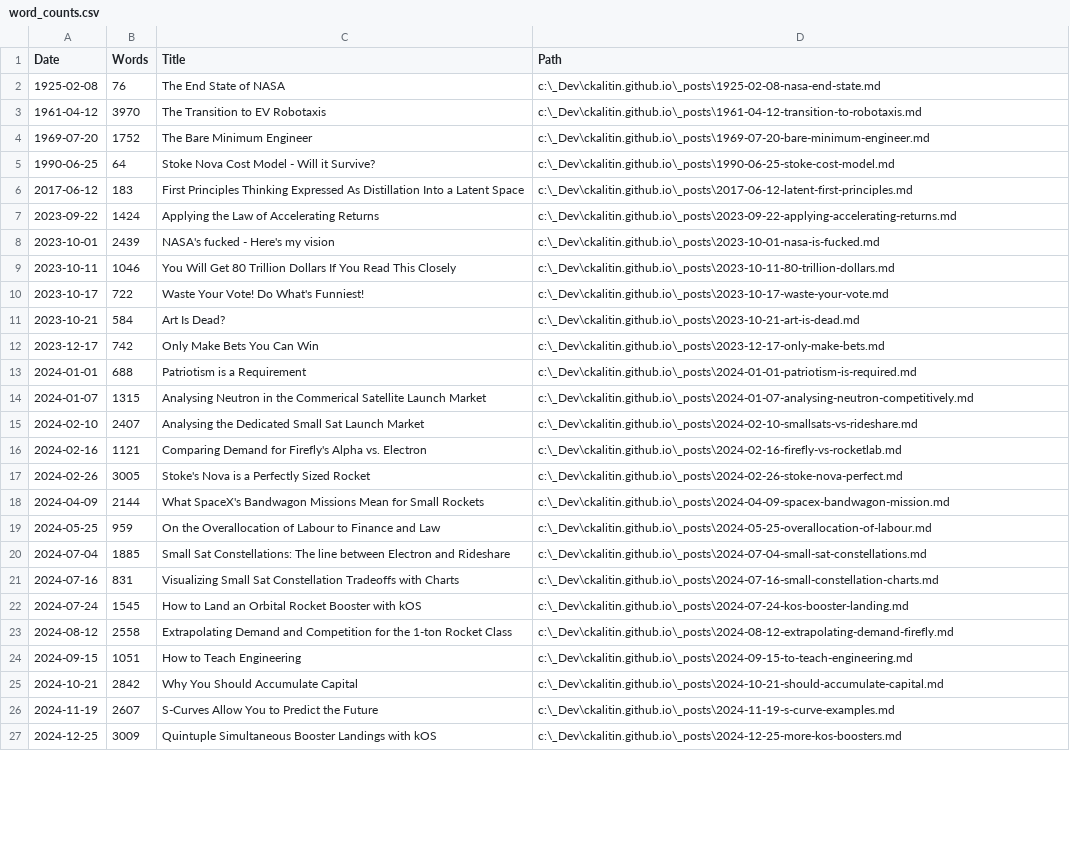
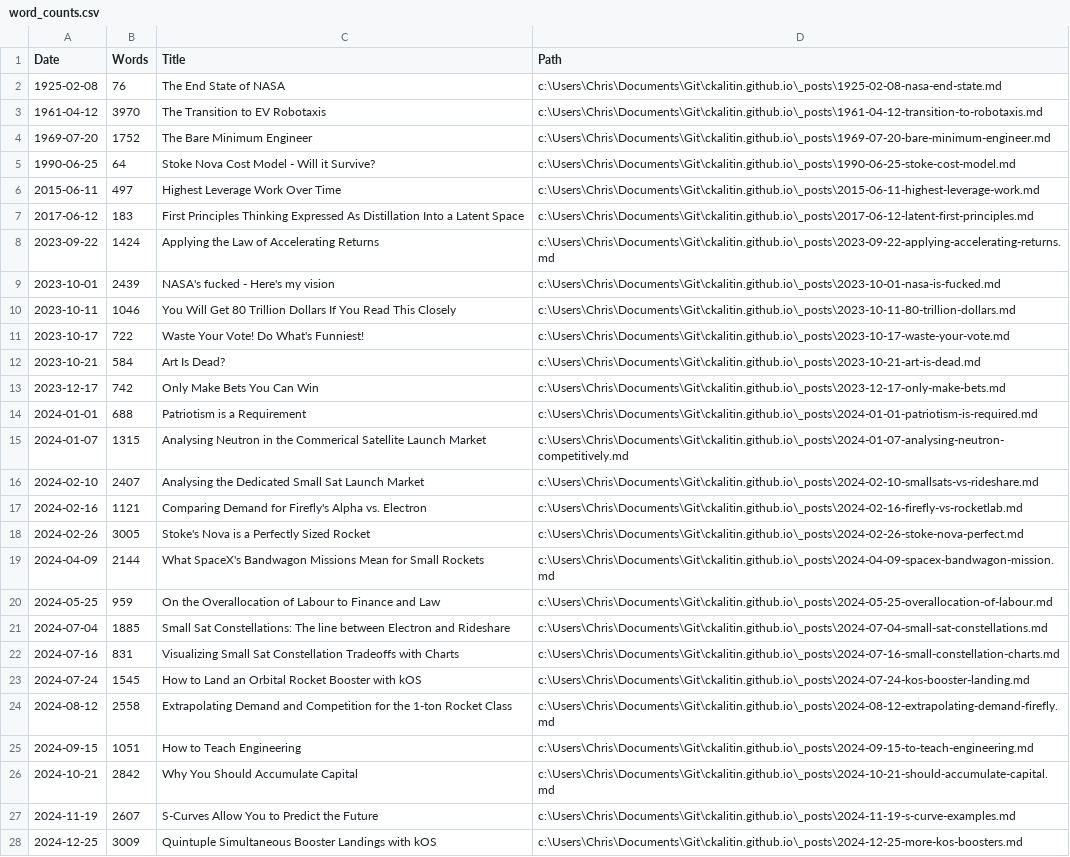
Before and after one commit to CKalitin/ckalitin.github.io, a CSV file: word_counts.csv, drawn as a sheet; only a part is shown; addresses are those after the commit; the diff covers the shown part only; the diff names each change by its address in the sheet, - before the commit and + after, or states it on an @@ line.

Commit message:
Fix latest posts and update word count

```diff
--- a/word_counts.csv
+++ b/word_counts.csv
-D2 (Path): c:\_Dev\ckalitin.github.io\_posts\1925-02-08-nasa-end-state.md
+D2 (Path): c:\Users\Chris\Documents\Git\ckalitin.github.io\_posts\1925-02-08-nasa-end-state.md
-D3 (Path): c:\_Dev\ckalitin.github.io\_posts\1961-04-12-transition-to-robotaxis.md
+D3 (Path): c:\Users\Chris\Documents\Git\ckalitin.github.io\_posts\1961-04-12-transition-to-robotaxis.md
-D4 (Path): c:\_Dev\ckalitin.github.io\_posts\1969-07-20-bare-minimum-engineer.md
+D4 (Path): c:\Users\Chris\Documents\Git\ckalitin.github.io\_posts\1969-07-20-bare-minimum-engineer.md
-D5 (Path): c:\_Dev\ckalitin.github.io\_posts\1990-06-25-stoke-cost-model.md
+D5 (Path): c:\Users\Chris\Documents\Git\ckalitin.github.io\_posts\1990-06-25-stoke-cost-model.md
+row 6: 2015-06-11 | 497 | Highest Leverage Work Over Time | c:\Users\Chris\Documents\Git\ckalitin.github.io\_posts\2015-06-11-highest-leverage-work.md
-D7 (Path): c:\_Dev\ckalitin.github.io\_posts\2017-06-12-latent-first-principles.md
+D7 (Path): c:\Users\Chris\Documents\Git\ckalitin.github.io\_posts\2017-06-12-latent-first-principles.md
-D8 (Path): c:\_Dev\ckalitin.github.io\_posts\2023-09-22-applying-accelerating-returns.md
+D8 (Path): c:\Users\Chris\Documents\Git\ckalitin.github.io\_posts\2023-09-22-applying-accelerating-returns.md
-D9 (Path): c:\_Dev\ckalitin.github.io\_posts\2023-10-01-nasa-is-fucked.md
+D9 (Path): c:\Users\Chris\Documents\Git\ckalitin.github.io\_posts\2023-10-01-nasa-is-fucked.md
-D10 (Path): c:\_Dev\ckalitin.github.io\_posts\2023-10-11-80-trillion-dollars.md
+D10 (Path): c:\Users\Chris\Documents\Git\ckalitin.github.io\_posts\2023-10-11-80-trillion-dollars.md
-D11 (Path): c:\_Dev\ckalitin.github.io\_posts\2023-10-17-waste-your-vote.md
+D11 (Path): c:\Users\Chris\Documents\Git\ckalitin.github.io\_posts\2023-10-17-waste-your-vote.md
-D12 (Path): c:\_Dev\ckalitin.github.io\_posts\2023-10-21-art-is-dead.md
+D12 (Path): c:\Users\Chris\Documents\Git\ckalitin.github.io\_posts\2023-10-21-art-is-dead.md
-D13 (Path): c:\_Dev\ckalitin.github.io\_posts\2023-12-17-only-make-bets.md
+D13 (Path): c:\Users\Chris\Documents\Git\ckalitin.github.io\_posts\2023-12-17-only-make-bets.md
-D14 (Path): c:\_Dev\ckalitin.github.io\_posts\2024-01-01-patriotism-is-required.md
+D14 (Path): c:\Users\Chris\Documents\Git\ckalitin.github.io\_posts\2024-01-01-patriotism-is-required.md
-D15 (Path): c:\_Dev\ckalitin.github.io\_posts\2024-01-07-analysing-neutron-competitively.md
+D15 (Path): c:\Users\Chris\Documents\Git\ckalitin.github.io\_posts\2024-01-07-analysing-neutron-competitively.md
-D16 (Path): c:\_Dev\ckalitin.github.io\_posts\2024-02-10-smallsats-vs-rideshare.md
+D16 (Path): c:\Users\Chris\Documents\Git\ckalitin.github.io\_posts\2024-02-10-smallsats-vs-rideshare.md
-D17 (Path): c:\_Dev\ckalitin.github.io\_posts\2024-02-16-firefly-vs-rocketlab.md
+D17 (Path): c:\Users\Chris\Documents\Git\ckalitin.github.io\_posts\2024-02-16-firefly-vs-rocketlab.md
-D18 (Path): c:\_Dev\ckalitin.github.io\_posts\2024-02-26-stoke-nova-perfect.md
+D18 (Path): c:\Users\Chris\Documents\Git\ckalitin.github.io\_posts\2024-02-26-stoke-nova-perfect.md
-D19 (Path): c:\_Dev\ckalitin.github.io\_posts\2024-04-09-spacex-bandwagon-mission.md
+D19 (Path): c:\Users\Chris\Documents\Git\ckalitin.github.io\_posts\2024-04-09-spacex-bandwagon-mission.md
-D20 (Path): c:\_Dev\ckalitin.github.io\_posts\2024-05-25-overallocation-of-labour.md
+D20 (Path): c:\Users\Chris\Documents\Git\ckalitin.github.io\_posts\2024-05-25-overallocation-of-labour.md
-D21 (Path): c:\_Dev\ckalitin.github.io\_posts\2024-07-04-small-sat-constellations.md
+D21 (Path): c:\Users\Chris\Documents\Git\ckalitin.github.io\_posts\2024-07-04-small-sat-constellations.md
-D22 (Path): c:\_Dev\ckalitin.github.io\_posts\2024-07-16-small-constellation-charts.md
+D22 (Path): c:\Users\Chris\Documents\Git\ckalitin.github.io\_posts\2024-07-16-small-constellation-charts.md
-D23 (Path): c:\_Dev\ckalitin.github.io\_posts\2024-07-24-kos-booster-landing.md
+D23 (Path): c:\Users\Chris\Documents\Git\ckalitin.github.io\_posts\2024-07-24-kos-booster-landing.md
-D24 (Path): c:\_Dev\ckalitin.github.io\_posts\2024-08-12-extrapolating-demand-firefly.md
+D24 (Path): c:\Users\Chris\Documents\Git\ckalitin.github.io\_posts\2024-08-12-extrapolating-demand-firefly.md
-D25 (Path): c:\_Dev\ckalitin.github.io\_posts\2024-09-15-to-teach-engineering.md
+D25 (Path): c:\Users\Chris\Documents\Git\ckalitin.github.io\_posts\2024-09-15-to-teach-engineering.md
-D26 (Path): c:\_Dev\ckalitin.github.io\_posts\2024-10-21-should-accumulate-capital.md
+D26 (Path): c:\Users\Chris\Documents\Git\ckalitin.github.io\_posts\2024-10-21-should-accumulate-capital.md
-D27 (Path): c:\_Dev\ckalitin.github.io\_posts\2024-11-19-s-curve-examples.md
+D27 (Path): c:\Users\Chris\Documents\Git\ckalitin.github.io\_posts\2024-11-19-s-curve-examples.md
-D28 (Path): c:\_Dev\ckalitin.github.io\_posts\2024-12-25-more-kos-boosters.md
+D28 (Path): c:\Users\Chris\Documents\Git\ckalitin.github.io\_posts\2024-12-25-more-kos-boosters.md
```
Also changed, not shown: 1 added row and 16 edited cells elsewhere in this file, 5 other files.
